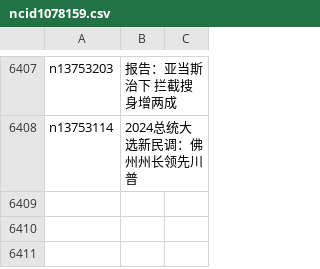
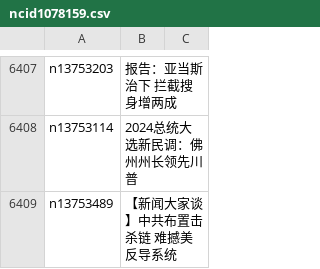
Before and after one commit to easy2view/epoch-news, a CSV file: indexes/ncid1078159.csv, drawn as a sheet; only a part is shown, gaps mark what is left out; the diff names each change by its address in the sheet, - before the commit and + after, or states it on an @@ line.

```diff
--- a/indexes/ncid1078159.csv
+++ b/indexes/ncid1078159.csv
+row 6409: n13753489 | 【新闻大家谈】中共布置击杀链 难撼美反导系统
```
Also changed, not shown: indexes/ncid1349361.csv, indexes/ncid1349362.csv, 54 other files.
